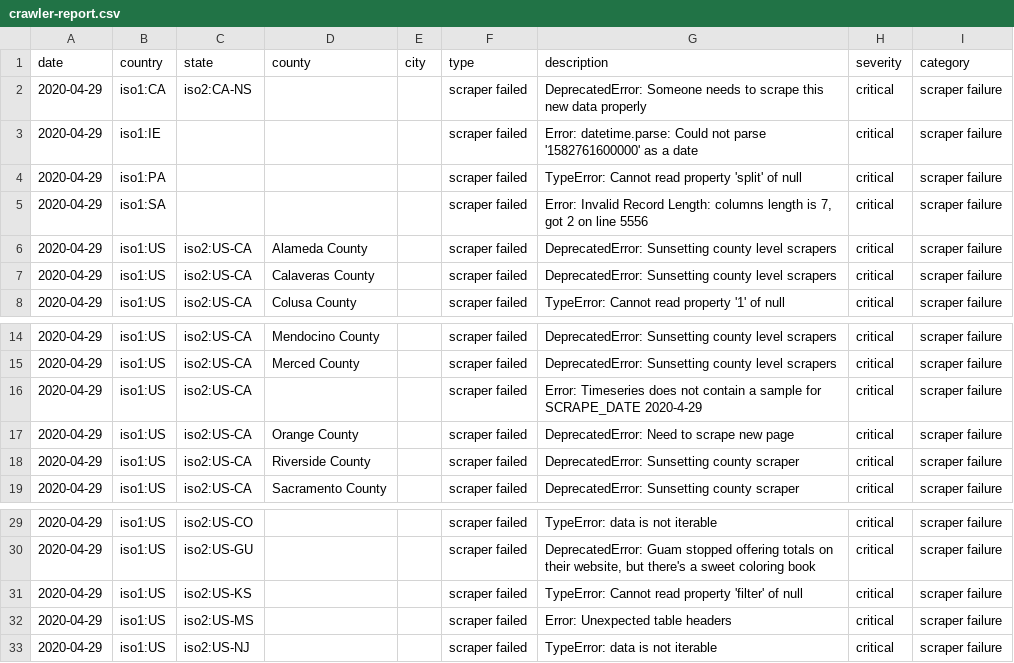
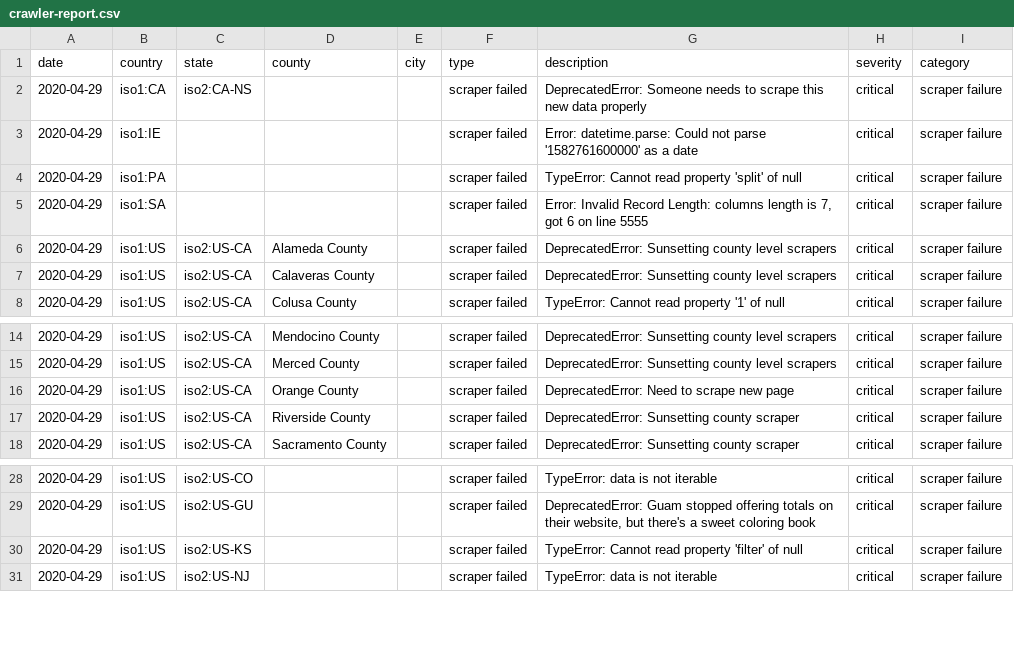
Before and after one commit to covidatlas/coronadatascraper, a CSV file: reports/crawler-report.csv, drawn as a sheet; only a part is shown, gaps mark what is left out.

```diff
--- a/reports/crawler-report.csv
+++ b/reports/crawler-report.csv
@@ -4,3 +4,3 @@ date,country,state,county,city,type,description,severity,category
 2020-04-29,iso1:PA,,,,scraper failed,TypeError: Cannot read property 'split' of null,critical,scraper failure
-2020-04-29,iso1:SA,,,,scraper failed,"Error: Invalid Record Length: columns length is 7, got 2 on line 5556",critical,scraper failure
+2020-04-29,iso1:SA,,,,scraper failed,"Error: Invalid Record Length: columns length is 7, got 6 on line 5555",critical,scraper failure
 2020-04-29,iso1:US,iso2:US-CA,Alameda County,,scraper failed,DeprecatedError: Sunsetting county level scrapers,critical,scraper failure
@@ -15,3 +15,2 @@ date,country,state,county,city,type,description,severity,category
 2020-04-29,iso1:US,iso2:US-CA,Merced County,,scraper failed,DeprecatedError: Sunsetting county level scrapers,critical,scraper failure
-2020-04-29,iso1:US,iso2:US-CA,,,scraper failed,Error: Timeseries does not contain a sample for SCRAPE_DATE 2020-4-29,critical,scraper failure
 2020-04-29,iso1:US,iso2:US-CA,Orange County,,scraper failed,DeprecatedError: Need to scrape new page,critical,scraper failure
@@ -31,3 +30,2 @@ date,country,state,county,city,type,description,severity,category
 2020-04-29,iso1:US,iso2:US-KS,,,scraper failed,TypeError: Cannot read property 'filter' of null,critical,scraper failure
-2020-04-29,iso1:US,iso2:US-MS,,,scraper failed,Error: Unexpected table headers,critical,scraper failure
 2020-04-29,iso1:US,iso2:US-NJ,,,scraper failed,TypeError: data is not iterable,critical,scraper failure
```
Also changed, not shown: 13 other files.
